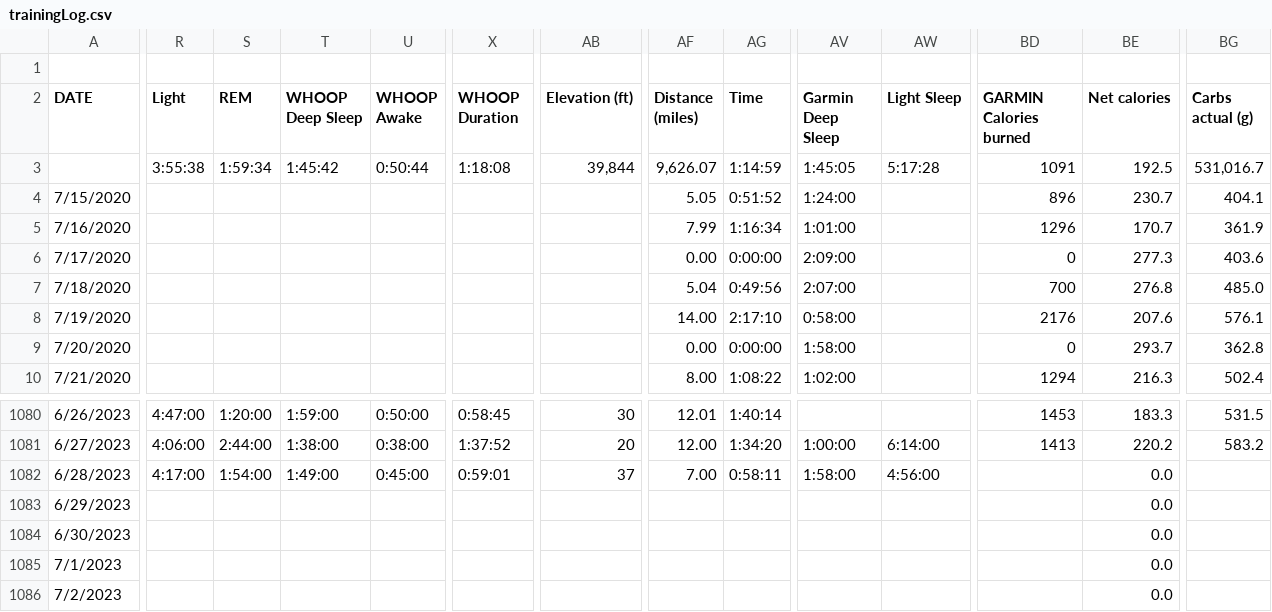
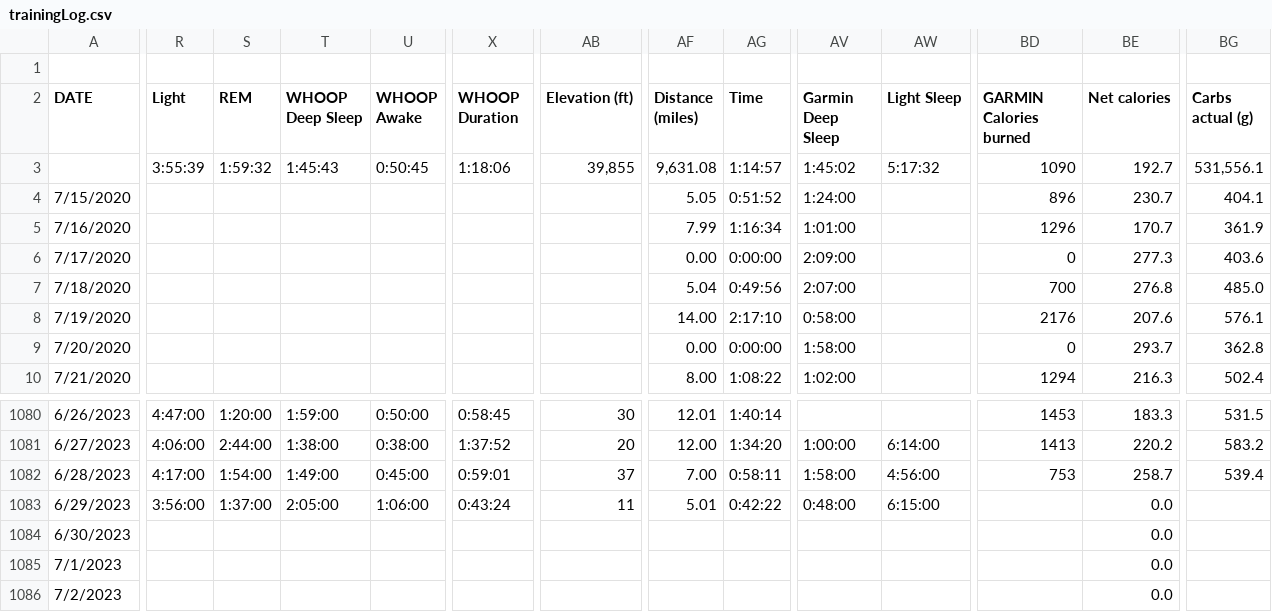
Before and after one commit to ptsouth97/traininglogWebserver, a CSV file: trainingLog.csv, drawn as a sheet; only a part is shown, gaps mark what is left out; the diff covers the shown part only; the diff names each change by its address in the sheet, - before the commit and + after, or states it on an @@ line.

```diff
--- a/trainingLog.csv
+++ b/trainingLog.csv
-R3 (Light): 3:55:38
+R3 (Light): 3:55:39
-S3 (REM): 1:59:34
+S3 (REM): 1:59:32
-T3 (WHOOP Deep Sleep): 1:45:42
+T3 (WHOOP Deep Sleep): 1:45:43
-U3 (WHOOP Awake): 0:50:44
+U3 (WHOOP Awake): 0:50:45
-X3 (WHOOP Duration): 1:18:08
+X3 (WHOOP Duration): 1:18:06
-AB3 (Elevation (ft)): 39,844
+AB3 (Elevation (ft)): 39,855
-AF3 (Distance (miles)): 9,626.07
+AF3 (Distance (miles)): 9,631.08
-AG3 (Time): 1:14:59
+AG3 (Time): 1:14:57
-AV3 (Garmin Deep Sleep): 1:45:05
+AV3 (Garmin Deep Sleep): 1:45:02
-AW3 (Light Sleep): 5:17:28
+AW3 (Light Sleep): 5:17:32
-BD3 (GARMIN Calories burned): 1091
+BD3 (GARMIN Calories burned): 1090
-BE3 (Net calories): 192.5
+BE3 (Net calories): 192.7
-BG3 (Carbs actual (g)): 531,016.7
+BG3 (Carbs actual (g)): 531,556.1
-BD1082 (GARMIN Calories burned): (empty)
+BD1082 (GARMIN Calories burned): 753
-BE1082 (Net calories): 0.0
+BE1082 (Net calories): 258.7
-BG1082 (Carbs actual (g)): (empty)
+BG1082 (Carbs actual (g)): 539.4
-R1083 (Light): (empty)
+R1083 (Light): 3:56:00
-S1083 (REM): (empty)
+S1083 (REM): 1:37:00
-T1083 (WHOOP Deep Sleep): (empty)
+T1083 (WHOOP Deep Sleep): 2:05:00
-U1083 (WHOOP Awake): (empty)
+U1083 (WHOOP Awake): 1:06:00
-X1083 (WHOOP Duration): (empty)
+X1083 (WHOOP Duration): 0:43:24
-AB1083 (Elevation (ft)): (empty)
+AB1083 (Elevation (ft)): 11
-AF1083 (Distance (miles)): (empty)
+AF1083 (Distance (miles)): 5.01
-AG1083 (Time): (empty)
+AG1083 (Time): 0:42:22
-AV1083 (Garmin Deep Sleep): (empty)
+AV1083 (Garmin Deep Sleep): 0:48:00
-AW1083 (Light Sleep): (empty)
+AW1083 (Light Sleep): 6:15:00
```
Also changed, not shown: 51 edited cells elsewhere in this file, 6 other files.
